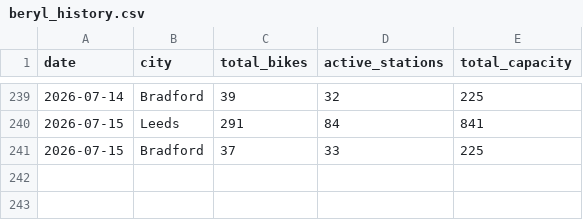
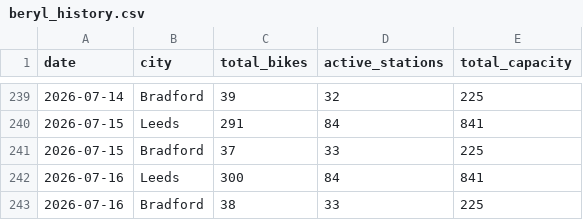
Before and after one commit to Vivian-E/beryl-wy-monitor, a CSV file: data/beryl_history.csv, drawn as a sheet; only a part is shown, gaps mark what is left out.

```diff
--- a/data/beryl_history.csv
+++ b/data/beryl_history.csv
@@ -241 +241,3 @@ date,city,total_bikes,active_stations,total_capacity
 2026-07-15,Bradford,37,33,225
+2026-07-16,Leeds,300,84,841
+2026-07-16,Bradford,38,33,225
```
